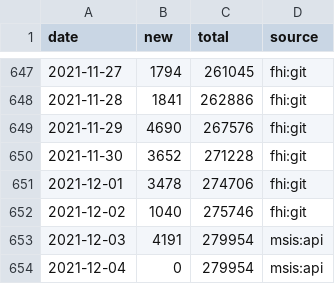
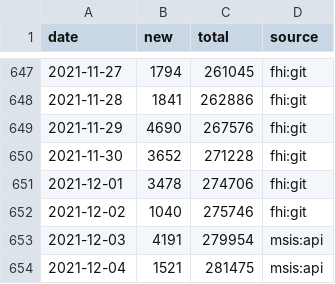
Before and after one commit to frefrik/covid19norge-data, a CSV file: data/confirmed.csv, drawn as a sheet; only a part is shown, gaps mark what is left out.

```diff
--- a/data/confirmed.csv
+++ b/data/confirmed.csv
@@ -653,2 +653,2 @@ date,new,total,source
 2021-12-03,4191,279954,msis:api
-2021-12-04,0,279954,msis:api
+2021-12-04,1521,281475,msis:api
```
Also changed, not shown: 2 other files.
